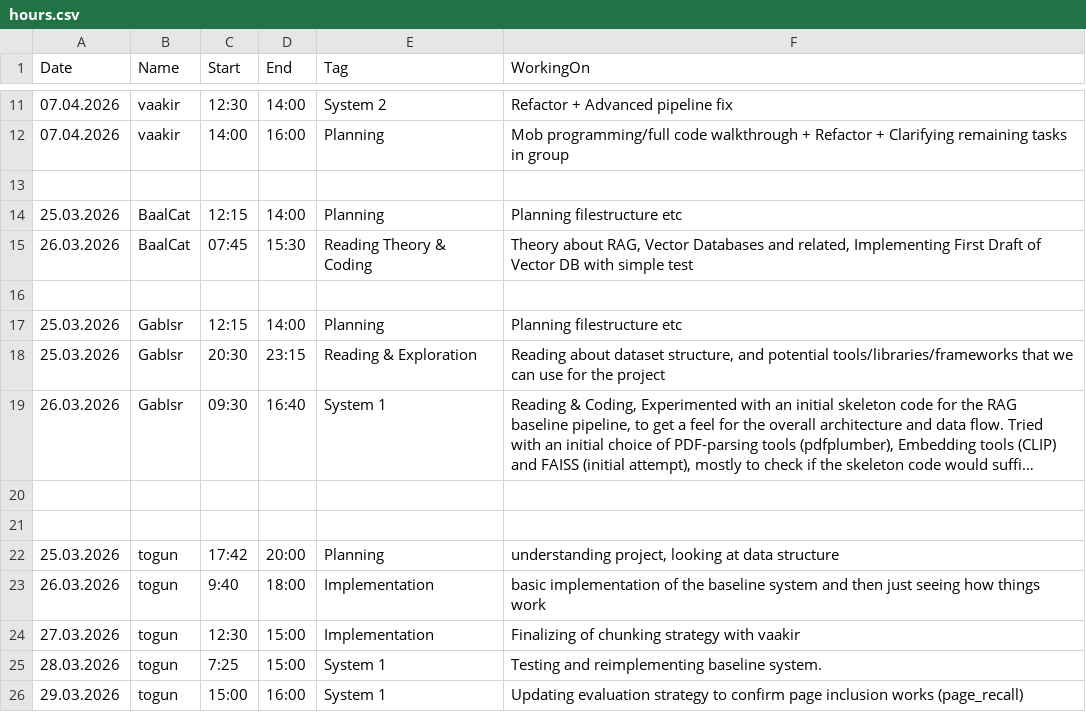
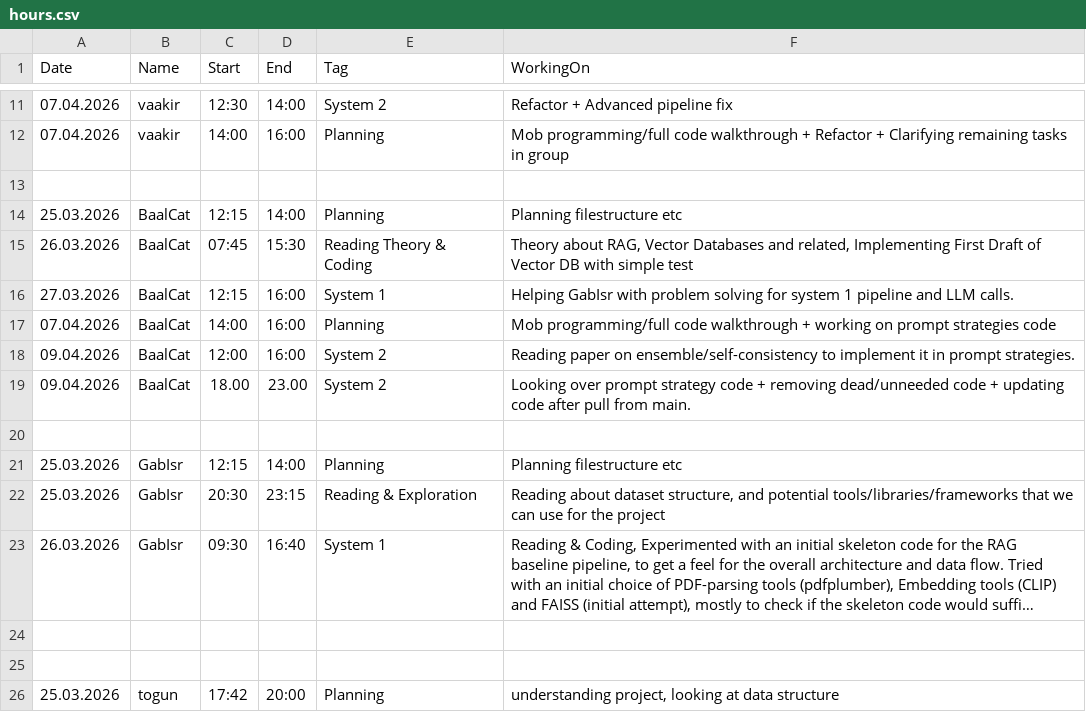
Before and after one commit to Vaakir/mRAG_on_MMDocIR, a CSV file: info/hours.csv, drawn as a sheet; only a part is shown, gaps mark what is left out; the shorter side is filled out with more unchanged rows; long unchanged cells end in …; the diff names each change by its address in the sheet, - before the commit and + after, or states it on an @@ line.

Commit message:
Updated hours.cvs and config

```diff
--- a/info/hours.csv
+++ b/info/hours.csv
+row 16: 27.03.2026 | BaalCat | 12:15 | 16:00 | System 1 | Helping GabIsr with problem solving for system 1 pipeline and LLM calls.
+row 17: 07.04.2026 | BaalCat | 14:00 | 16:00 | Planning | Mob programming/full code walkthrough + working on prompt strategies code
+row 18: 09.04.2026 | BaalCat | 12:00 | 16:00 | System 2 | Reading paper on ensemble/self-consistency to implement it in prompt strategies.
+row 19: 09.04.2026 | BaalCat | 18.00 | 23.00 | System 2 | Looking over prompt strategy code + removing dead/unneeded code + updating code after pull from main.
```
Also changed, not shown: 1 other file.
